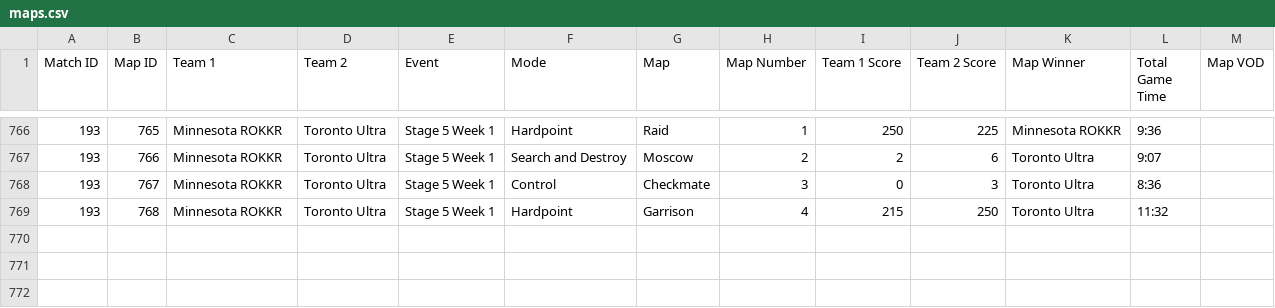
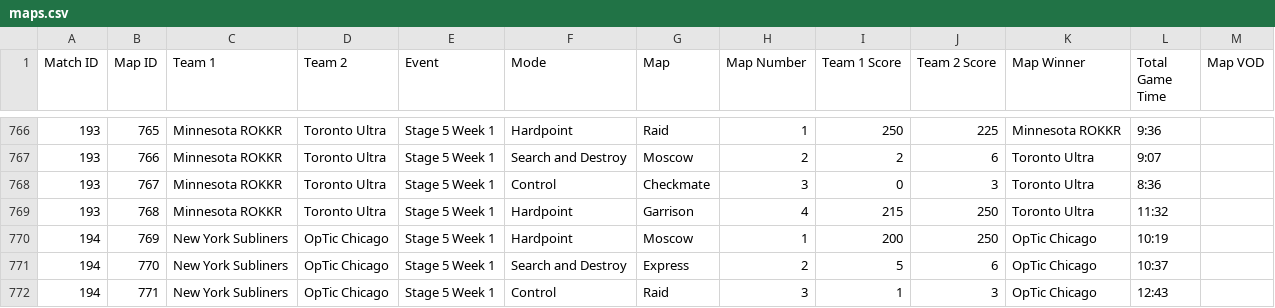
Before and after one commit to cford23/cod-stats-tool, a CSV file: data/maps.csv, drawn as a sheet; only a part is shown, gaps mark what is left out.

```diff
--- a/data/maps.csv
+++ b/data/maps.csv
@@ -769 +769,4 @@ Match ID,Map ID,Team 1,Team 2,Event,Mode,Map,Map Number,Team 1 Score,Team 2 Scor
 193,768,Minnesota ROKKR,Toronto Ultra,Stage 5 Week 1,Hardpoint,Garrison,4,215,250,Toronto Ultra,11:32
+194,769,New York Subliners,OpTic Chicago,Stage 5 Week 1,Hardpoint,Moscow,1,200,250,OpTic Chicago,10:19
+194,770,New York Subliners,OpTic Chicago,Stage 5 Week 1,Search and Destroy,Express,2,5,6,OpTic Chicago,10:37
+194,771,New York Subliners,OpTic Chicago,Stage 5 Week 1,Control,Raid,3,1,3,OpTic Chicago,12:43
```
Also changed, not shown: data/matches.csv, data/players.csv.
